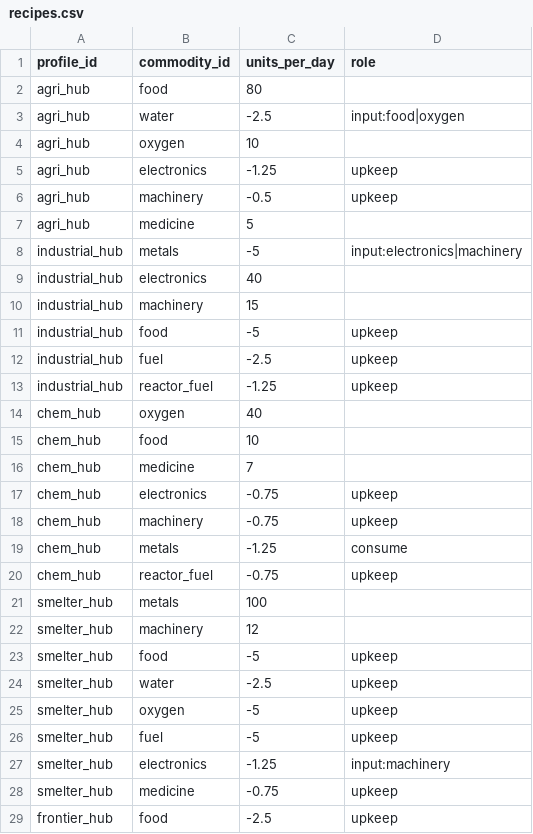
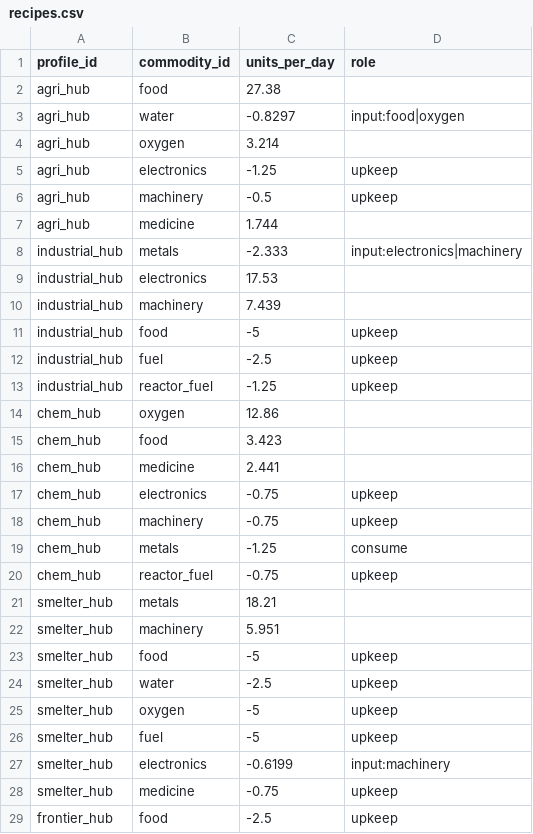
Before and after one commit to irigi/SpaceTrains, a CSV file: data/recipes/recipes.csv, drawn as a sheet; only a part is shown; the diff covers the shown part only.

```diff
--- a/data/recipes/recipes.csv
+++ b/data/recipes/recipes.csv
@@ -1,11 +1,11 @@
 profile_id,commodity_id,units_per_day,role
-agri_hub,food,80,
-agri_hub,water,-2.5,input:food|oxygen
-agri_hub,oxygen,10,
+agri_hub,food,27.38,
+agri_hub,water,-0.8297,input:food|oxygen
+agri_hub,oxygen,3.214,
 agri_hub,electronics,-1.25,upkeep
 agri_hub,machinery,-0.5,upkeep
-agri_hub,medicine,5,
-industrial_hub,metals,-5,input:electronics|machinery
-industrial_hub,electronics,40,
-industrial_hub,machinery,15,
+agri_hub,medicine,1.744,
+industrial_hub,metals,-2.333,input:electronics|machinery
+industrial_hub,electronics,17.53,
+industrial_hub,machinery,7.439,
 industrial_hub,food,-5,upkeep
@@ -13,5 +13,5 @@ industrial_hub,fuel,-2.5,upkeep
 industrial_hub,reactor_fuel,-1.25,upkeep
-chem_hub,oxygen,40,
-chem_hub,food,10,
-chem_hub,medicine,7,
+chem_hub,oxygen,12.86,
+chem_hub,food,3.423,
+chem_hub,medicine,2.441,
 chem_hub,electronics,-0.75,upkeep
@@ -20,4 +20,4 @@ chem_hub,metals,-1.25,consume
 chem_hub,reactor_fuel,-0.75,upkeep
-smelter_hub,metals,100,
-smelter_hub,machinery,12,
+smelter_hub,metals,18.21,
+smelter_hub,machinery,5.951,
 smelter_hub,food,-5,upkeep
@@ -26,3 +26,3 @@ smelter_hub,oxygen,-5,upkeep
 smelter_hub,fuel,-5,upkeep
-smelter_hub,electronics,-1.25,input:machinery
+smelter_hub,electronics,-0.6199,input:machinery
 smelter_hub,medicine,-0.75,upkeep
```
Also changed, not shown: 4 edited cells elsewhere in this file, 2 other files.
